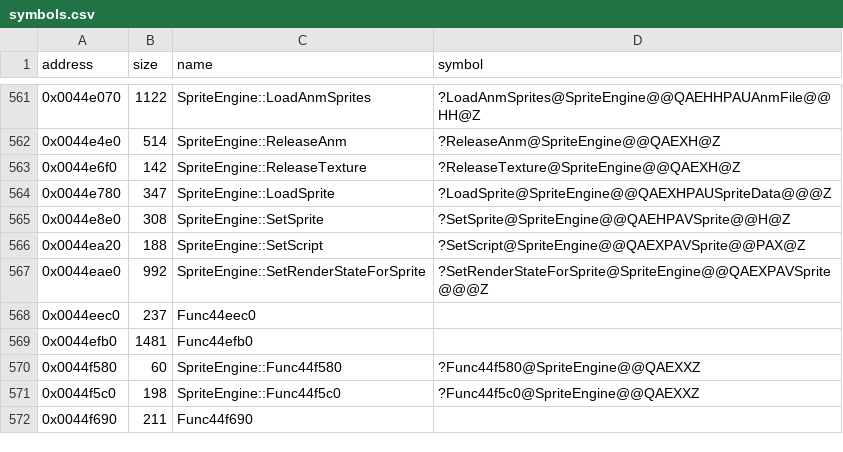
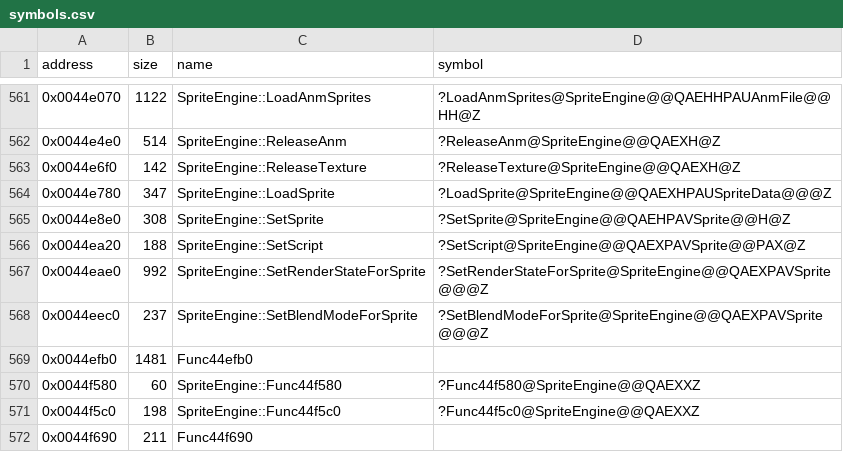
Before and after one commit to Cirno-Labs/th07, a CSV file: config/symbols.csv, drawn as a sheet; only a part is shown, gaps mark what is left out.

Commit message:
Decompile SetBlendModeForSprite (0x44eec0)
Not in th06: the blend mode and z write half of
SetRenderStateForSprite, through App::SetRenderState.

```diff
--- a/config/symbols.csv
+++ b/config/symbols.csv
@@ -567,3 +567,3 @@ address,size,name,symbol
 0x0044eae0,992,SpriteEngine::SetRenderStateForSprite,?SetRenderStateForSprite@SpriteEngine@@QAEXPAVSprite@@@Z
-0x0044eec0,237,Func44eec0,
+0x0044eec0,237,SpriteEngine::SetBlendModeForSprite,?SetBlendModeForSprite@SpriteEngine@@QAEXPAVSprite@@@Z
 0x0044efb0,1481,Func44efb0,
```
Also changed, not shown: 3 other files.
